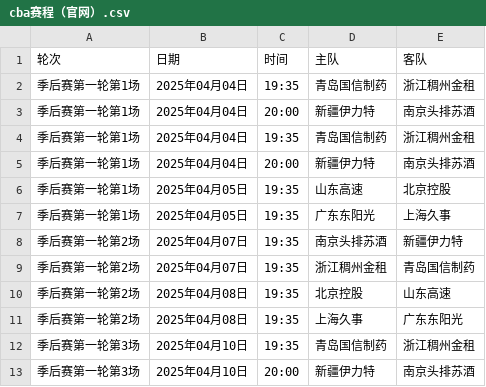
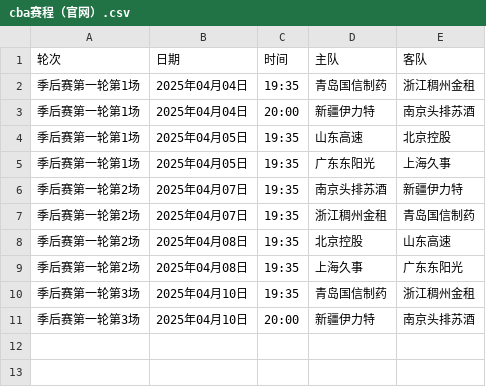
Before and after one commit to HeikeLeo/CBA, a CSV file: cba赛程（官网）.csv, drawn as a sheet; the diff names each change by its address in the sheet, - before the commit and + after, or states it on an @@ line.

Commit message:
Update cba赛程（官网）.csv

```diff
--- a/cba赛程（官网）.csv
+++ b/cba赛程（官网）.csv
-row 4: 季后赛第一轮第1场 | 2025年04月04日 | 19:35 | 青岛国信制药 | 浙江稠州金租
-row 5: 季后赛第一轮第1场 | 2025年04月04日 | 20:00 | 新疆伊力特 | 南京头排苏酒
```
